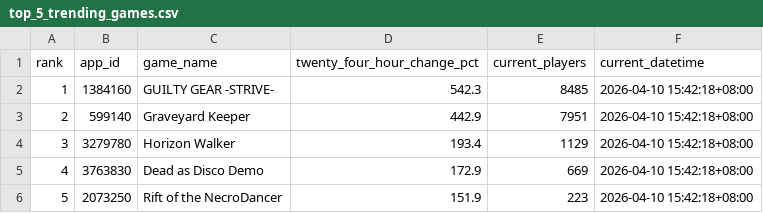
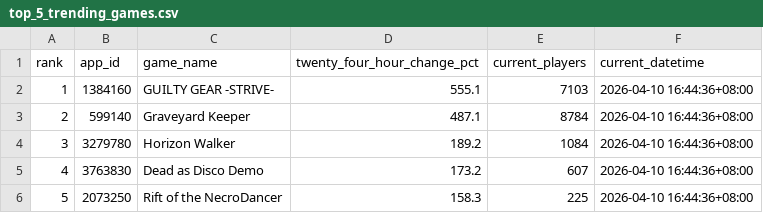
Before and after one commit to christiane-bacani/steam-charts-tracker, a CSV file: data/output/top_5_trending_games.csv, drawn as a sheet.

```diff
--- a/data/output/top_5_trending_games.csv
+++ b/data/output/top_5_trending_games.csv
@@ -1,6 +1,6 @@
 rank,app_id,game_name,twenty_four_hour_change_pct,current_players,current_datetime
-1,1384160,GUILTY GEAR -STRIVE-,542.3,8485,2026-04-10 15:42:18+08:00
-2,599140,Graveyard Keeper,442.9,7951,2026-04-10 15:42:18+08:00
-3,3279780,Horizon Walker,193.4,1129,2026-04-10 15:42:18+08:00
-4,3763830,Dead as Disco Demo,172.9,669,2026-04-10 15:42:18+08:00
-5,2073250,Rift of the NecroDancer,151.9,223,2026-04-10 15:42:18+08:00
+1,1384160,GUILTY GEAR -STRIVE-,555.1,7103,2026-04-10 16:44:36+08:00
+2,599140,Graveyard Keeper,487.1,8784,2026-04-10 16:44:36+08:00
+3,3279780,Horizon Walker,189.2,1084,2026-04-10 16:44:36+08:00
+4,3763830,Dead as Disco Demo,173.2,607,2026-04-10 16:44:36+08:00
+5,2073250,Rift of the NecroDancer,158.3,225,2026-04-10 16:44:36+08:00
```
Also changed, not shown: data/output/top_10_games.csv, data/output/top_5_trending_games_historical_stats.csv, 1 other file.
